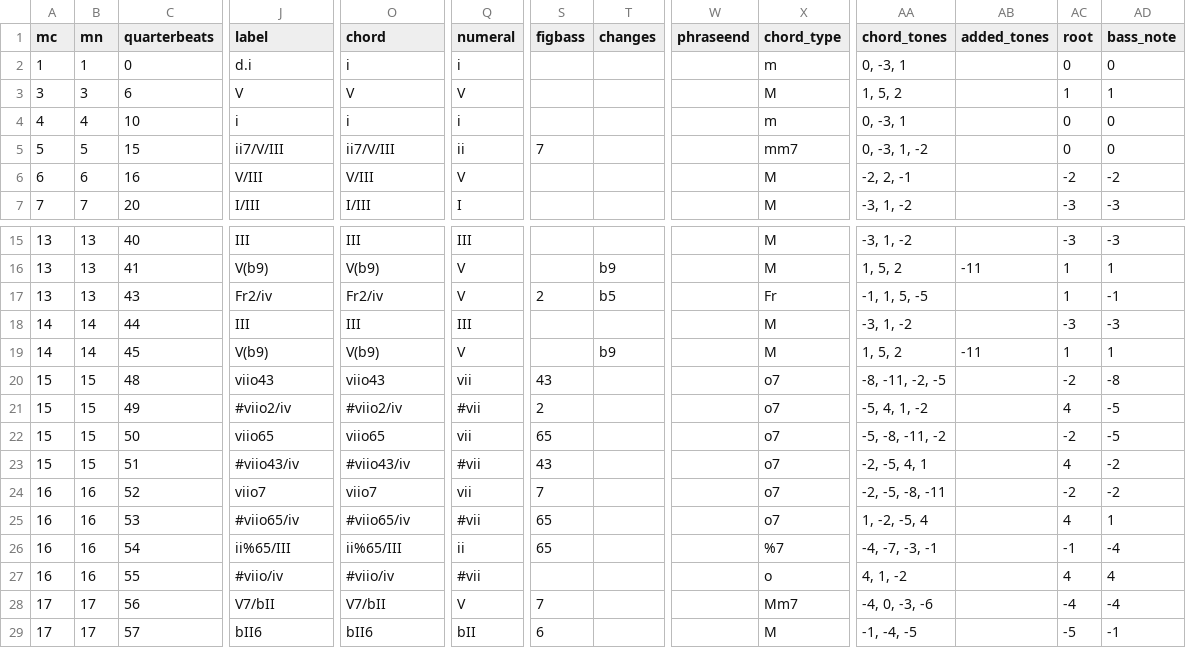
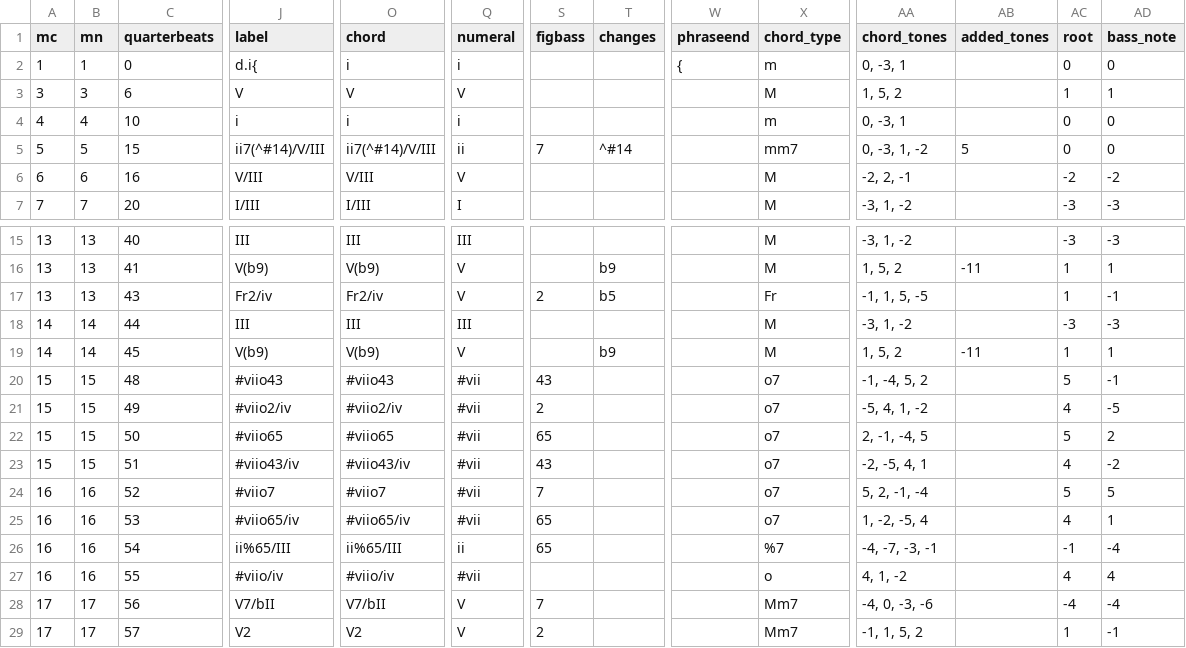
Before and after one commit to DCMLab/rachmaninoff_piano, a TSV file: harmonies/op42_10.tsv, drawn as a sheet; only a part is shown, gaps mark what is left out; the diff covers the shown part only; the diff names each change by its address in the sheet, - before the commit and + after, or states it on an @@ line.

```diff
--- a/harmonies/op42_10.tsv
+++ b/harmonies/op42_10.tsv
-J2 (label): d.i
+J2 (label): d.i{
-W2 (phraseend): (empty)
+W2 (phraseend): {
-J5 (label): ii7/V/III
+J5 (label): ii7(^#14)/V/III
-O5 (chord): ii7/V/III
+O5 (chord): ii7(^#14)/V/III
-T5 (changes): (empty)
+T5 (changes): ^#14
-AB5 (added_tones): (empty)
+AB5 (added_tones): 5
-J20 (label): viio43
+J20 (label): #viio43
-O20 (chord): viio43
+O20 (chord): #viio43
-Q20 (numeral): vii
+Q20 (numeral): #vii
-AA20 (chord_tones): -8, -11, -2, -5
+AA20 (chord_tones): -1, -4, 5, 2
-AC20 (root): -2
+AC20 (root): 5
-AD20 (bass_note): -8
+AD20 (bass_note): -1
-J22 (label): viio65
+J22 (label): #viio65
-O22 (chord): viio65
+O22 (chord): #viio65
-Q22 (numeral): vii
+Q22 (numeral): #vii
-AA22 (chord_tones): -5, -8, -11, -2
+AA22 (chord_tones): 2, -1, -4, 5
-AC22 (root): -2
+AC22 (root): 5
-AD22 (bass_note): -5
+AD22 (bass_note): 2
-J24 (label): viio7
+J24 (label): #viio7
-O24 (chord): viio7
+O24 (chord): #viio7
-Q24 (numeral): vii
+Q24 (numeral): #vii
-AA24 (chord_tones): -2, -5, -8, -11
+AA24 (chord_tones): 5, 2, -1, -4
-AC24 (root): -2
+AC24 (root): 5
-AD24 (bass_note): -2
+AD24 (bass_note): 5
-J29 (label): bII6
+J29 (label): V2
-O29 (chord): bII6
+O29 (chord): V2
-Q29 (numeral): bII
+Q29 (numeral): V
-S29 (figbass): 6
+S29 (figbass): 2
-X29 (chord_type): M
+X29 (chord_type): Mm7
-AA29 (chord_tones): -1, -4, -5
+AA29 (chord_tones): -1, 1, 5, 2
-AC29 (root): -5
+AC29 (root): 1
```
Also changed, not shown: 8 edited cells elsewhere in this file, reviewed/op42_10_reviewed.tsv, 2 other files.
